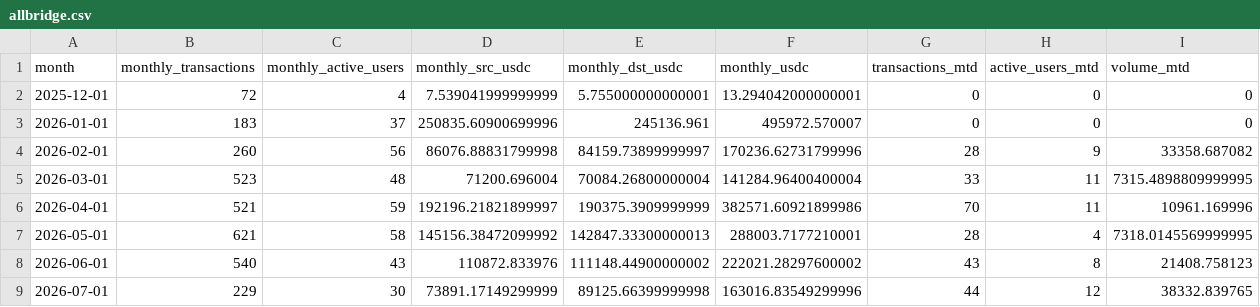
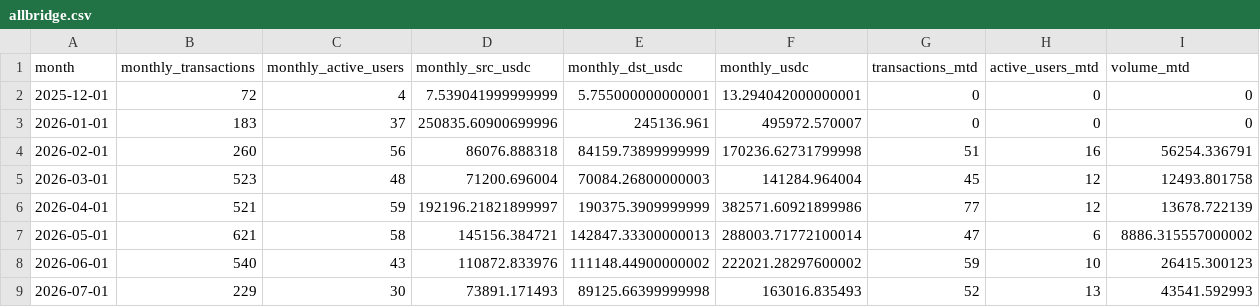
Before and after one commit to MarcLlopart/Algorand-Allbridge, a CSV file: public/allbridge.csv, drawn as a sheet.

```diff
--- a/public/allbridge.csv
+++ b/public/allbridge.csv
@@ -3,7 +3,7 @@
 "2026-01-01",183,37,250835.60900699996,245136.961,495972.570007,0,0,0
-"2026-02-01",260,56,86076.88831799998,84159.73899999997,170236.62731799996,28,9,33358.687082
-"2026-03-01",523,48,71200.696004,70084.26800000004,141284.96400400004,33,11,7315.4898809999995
-"2026-04-01",521,59,192196.21821899997,190375.3909999999,382571.60921899986,70,11,10961.169996
-"2026-05-01",621,58,145156.38472099992,142847.33300000013,288003.7177210001,28,4,7318.0145569999995
-"2026-06-01",540,43,110872.833976,111148.44900000002,222021.28297600002,43,8,21408.758123
-"2026-07-01",229,30,73891.17149299999,89125.66399999998,163016.83549299996,44,12,38332.839765
+"2026-02-01",260,56,86076.888318,84159.73899999999,170236.62731799998,51,16,56254.336791
+"2026-03-01",523,48,71200.696004,70084.26800000003,141284.964004,45,12,12493.801758
+"2026-04-01",521,59,192196.21821899997,190375.3909999999,382571.60921899986,77,12,13678.722139
+"2026-05-01",621,58,145156.384721,142847.33300000013,288003.71772100014,47,6,8886.315557000002
+"2026-06-01",540,43,110872.833976,111148.44900000002,222021.28297600002,59,10,26415.300123
+"2026-07-01",229,30,73891.171493,89125.66399999998,163016.835493,52,13,43541.592993
```
